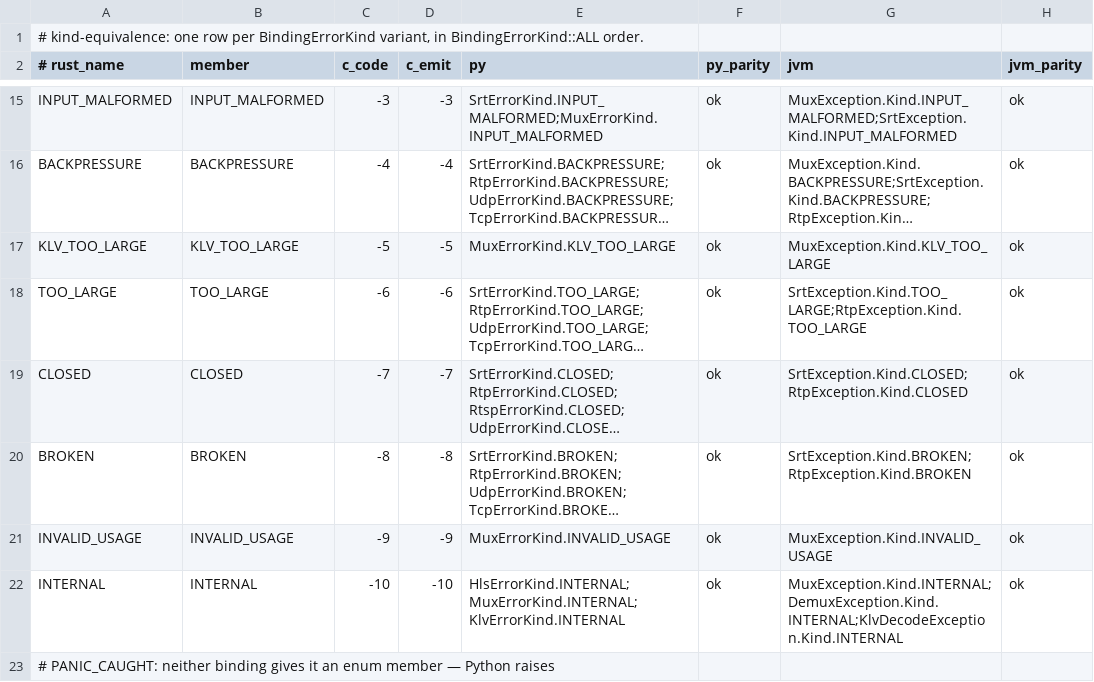
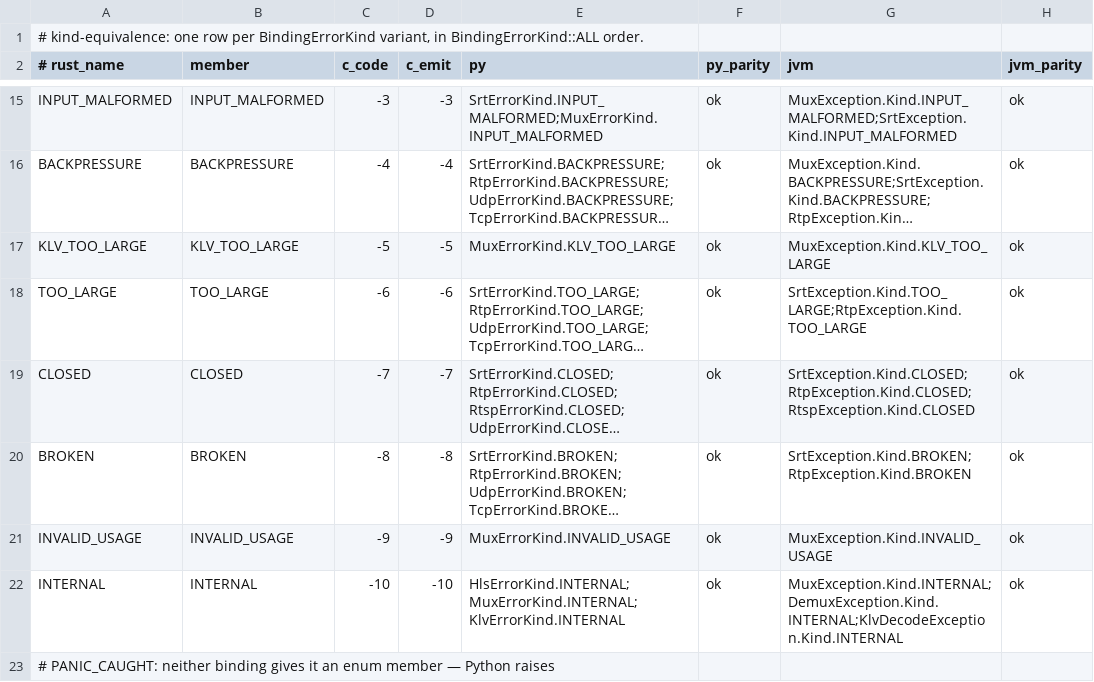
Before and after one commit to aklofas/ts-transformer, a TSV file: scripts/ratchets/kind-equivalence.tsv, drawn as a sheet; only a part is shown, gaps mark what is left out; long unchanged cells end in …; the diff names each change by its address in the sheet, - before the commit and + after, or states it on an @@ line.

```diff
--- a/scripts/ratchets/kind-equivalence.tsv
+++ b/scripts/ratchets/kind-equivalence.tsv
-G19 (jvm): SrtException.Kind.CLOSED;RtpException.Kind.CLOSED
+G19 (jvm): SrtException.Kind.CLOSED;RtpException.Kind.CLOSED;RtspException.Kind.CLOSED
```
Also changed, not shown: scripts/ratchets/gil-held-locks.tsv, 33 other files.
